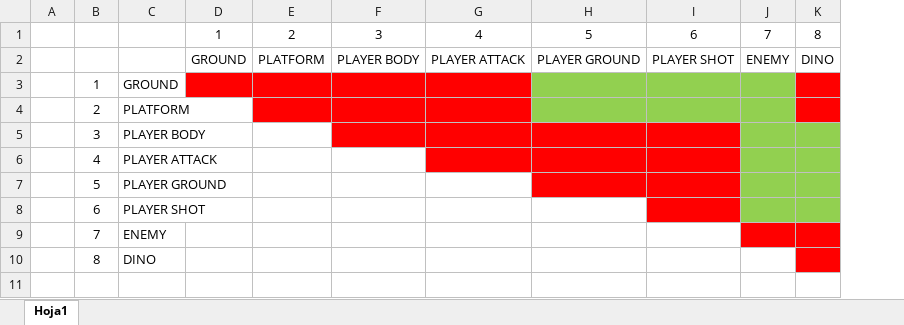
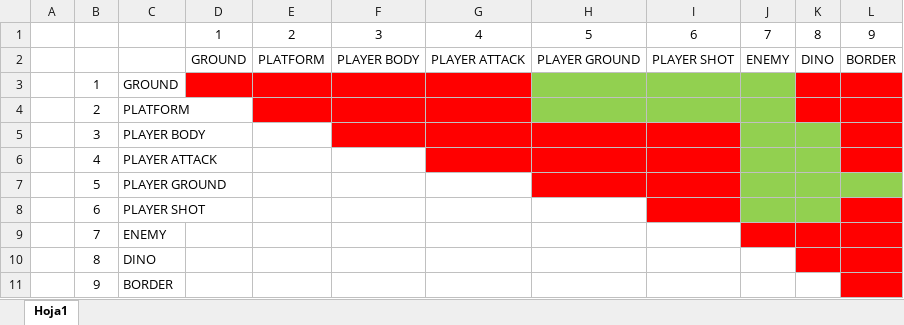
Before and after one commit to candiajo/CavemanNinja, an Excel workbook: CavemanNinja/CavemanNinja/Content/Data/collision matrix.xlsx, sheet Hoja1, drawn as a sheet; values as stored, in another font and other column widths than the file's, no borders; the diff names each change by its address in the sheet, - before the commit and + after, or states it on an @@ line.

```diff
--- a/CavemanNinja/CavemanNinja/Content/Data/collision matrix.xlsx (sheet Hoja1)
+++ b/CavemanNinja/CavemanNinja/Content/Data/collision matrix.xlsx (sheet Hoja1)
+column L, rows 1-2: 9 | BORDER
+row 11:  | 9 | BORDER
```
Also changed, not shown: 39 other files.
